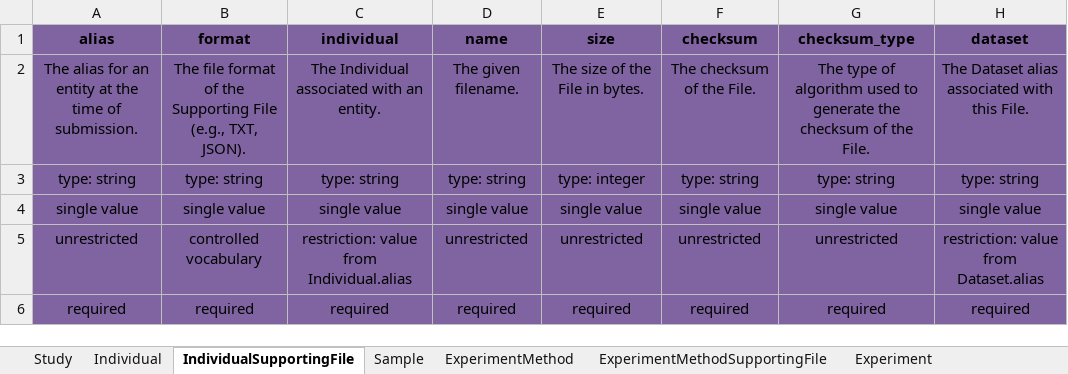
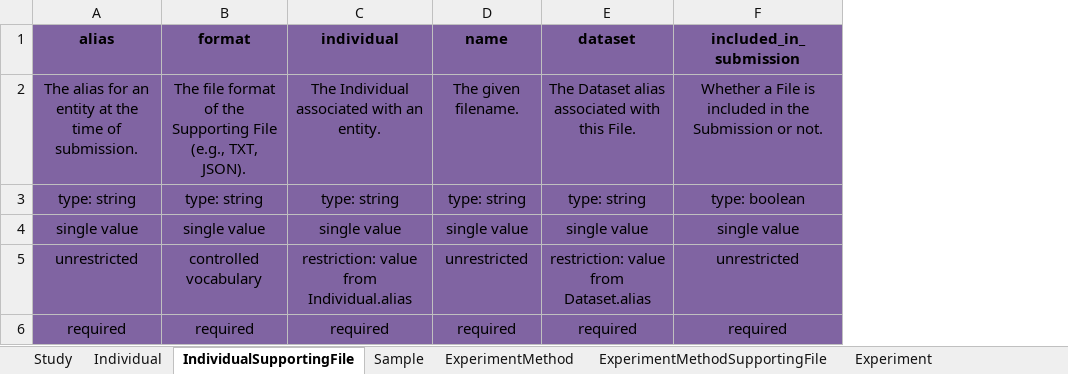
Before and after one commit to ghga-de/ghga-metadata-schema, an Excel workbook: spreadsheets/ghga_submission_full.xlsx, sheet IndividualSupportingFile, drawn as a sheet; values as stored, in another font and other column widths than the file's, no borders; removed rows and columns are numbered as before the commit, all else as after; the diff names each change by its address in the sheet, - before the commit and + after, or states it on an @@ line.

Commit message:
Fix/slot fixes (#159)
* set "required" flag to "true" in Submission class

* slot update / deprecation of unused slots

* ontology term and id separation

* delete size, checksum and checksum_type

---------

Co-authored-by: sbilge <bilge.sueruen@uni-tuebingen.de>

```diff
--- a/spreadsheets/ghga_submission_full.xlsx (sheet IndividualSupportingFile)
+++ b/spreadsheets/ghga_submission_full.xlsx (sheet IndividualSupportingFile)
-column E (size), rows 2-6: The size of the File in bytes. | type: integer | single value | unrestricted | required
-column F (checksum), rows 2-6: The checksum of the File. | type: string | single value | unrestricted | required
-column G (checksum_type), rows 2-6: The type of algorithm used to generate the checksum of the File. | type: string | single value | unrestricted | required
+column F (included_in_submission), rows 2-6: Whether a File is included in the Submission or not. | type: boolean | single value | unrestricted | required
```
Also changed, not shown: sheet ResearchDataFile, sheet AnalysisMethodSupportingFile, sheet ExperimentMethodSupportingFile, sheet ProcessDataFile, sheet Individual, sheet Sample, 46 other files.
